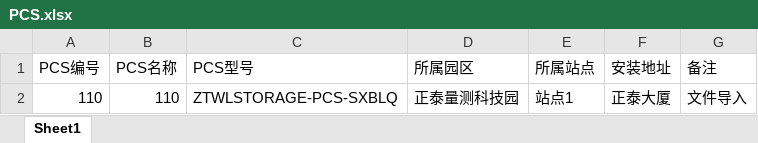
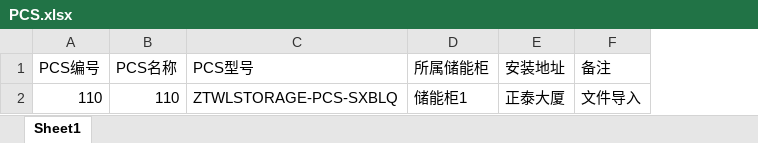
Before and after one commit to 53328085/zlgit, an Excel workbook: public/storageExcel/PCS.xlsx, sheet Sheet1, drawn as a sheet; only a part is shown; values as stored, in another font and other column widths than the file's, no borders; removed rows and columns are numbered as before the commit, all else as after; the diff names each change by its address in the sheet, - before the commit and + after, or states it on an @@ line.

```diff
--- a/public/storageExcel/PCS.xlsx (sheet Sheet1)
+++ b/public/storageExcel/PCS.xlsx (sheet Sheet1)
-column D (所属园区), row 2: 正泰量测科技园
-column E (所属站点), row 2: 站点1
+column D (所属储能柜), row 2: 储能柜1
```
Also changed, not shown: 43 other files.
